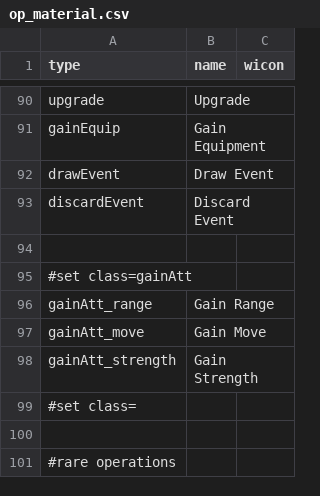
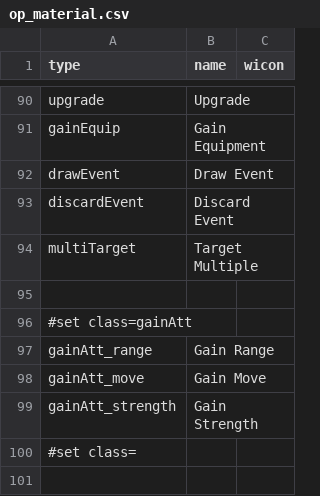
Before and after one commit to elaskavaia/bga-fate, a CSV file: misc/op_material.csv, drawn as a sheet; only a part is shown, gaps mark what is left out; the shorter side is filled out with more unchanged rows; the diff names each change by its address in the sheet, - before the commit and + after, or states it on an @@ line.

```diff
--- a/misc/op_material.csv
+++ b/misc/op_material.csv
+row 94: multiTarget | Target Multiple
```
Also changed, not shown: misc/card_equip_material.csv, misc/card_event_material.csv, 10 other files.
